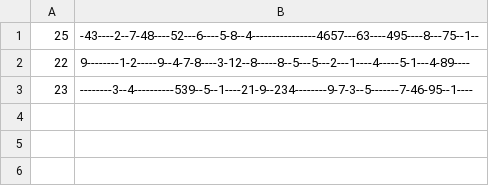
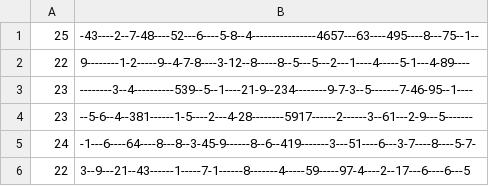
Before and after one commit to johnrearden/sudoku-python-tools, a CSV file: bleed_em_dry_results.csv, drawn as a sheet; the diff names each change by its address in the sheet, - before the commit and + after, or states it on an @@ line.

Commit message:
Include results from 27 and 28 known runs

```diff
--- a/bleed_em_dry_results.csv
+++ b/bleed_em_dry_results.csv
+row 4: 23 | --5-6--4--381------1-5----2---4-28--------5917------2------3--61---2-9---5-------
+row 5: 24 | -1---6----64----8---8--3-45-9------8--6--419-------3---51----6---3-7----8----5-7-
+row 6: 22 | 3--9---21--43------1-----7-1------8-------4-----59-----97-4----2--17---6----6---5
```
Also changed, not shown: 3 other files.
